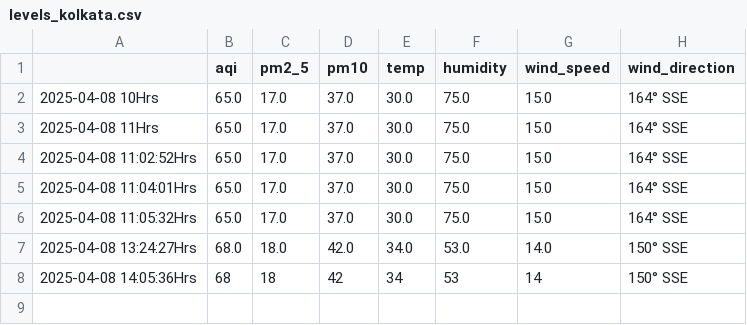
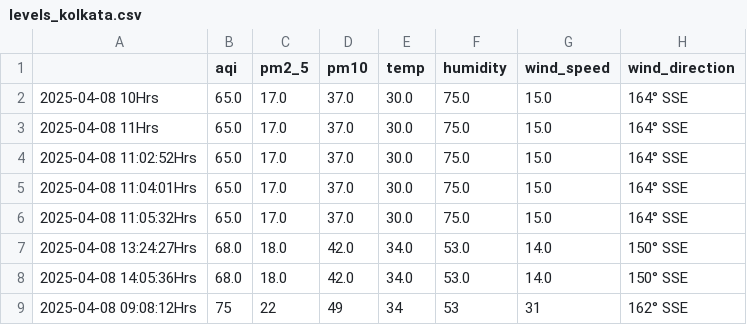
Before and after one commit to Prashant-Sharma-2056/Pollution-Tracker, a CSV file: levels_kolkata.csv, drawn as a sheet.

```diff
--- a/levels_kolkata.csv
+++ b/levels_kolkata.csv
@@ -7,2 +7,3 @@
 2025-04-08 13:24:27Hrs,68.0,18.0,42.0,34.0,53.0,14.0,150° SSE
-2025-04-08 14:05:36Hrs,68,18,42,34,53,14,150° SSE
+2025-04-08 14:05:36Hrs,68.0,18.0,42.0,34.0,53.0,14.0,150° SSE
+2025-04-08 09:08:12Hrs,75,22,49,34,53,31,162° SSE
```
Also changed, not shown: levels_greater-noida.csv, levels_hyderabad.csv, 3 other files.
